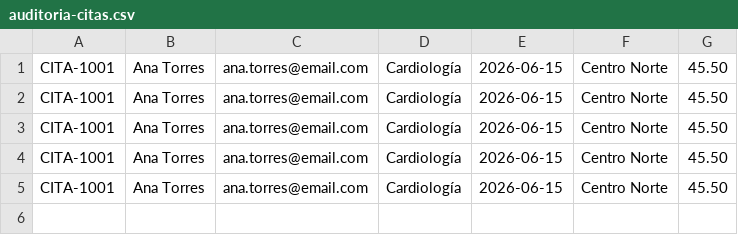
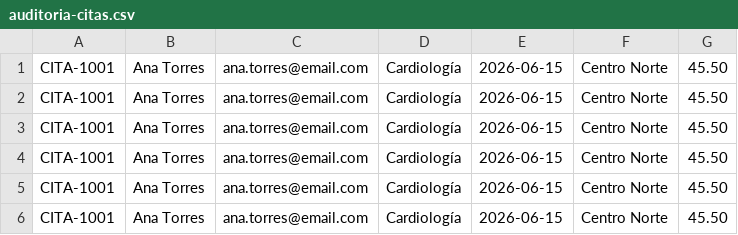
Before and after one commit to galeyro/progreso2integracion, a CSV file: progreso2-integracion-guevara-galo/data/outbox/auditoria-citas.csv, drawn as a sheet.

```diff
--- a/progreso2-integracion-guevara-galo/data/outbox/auditoria-citas.csv
+++ b/progreso2-integracion-guevara-galo/data/outbox/auditoria-citas.csv
@@ -5 +5,2 @@ CITA-1001,Ana Torres,ana.torres@email.com,Cardiología,2026-06-15,Centro Norte,4
 CITA-1001,Ana Torres,ana.torres@email.com,Cardiología,2026-06-15,Centro Norte,45.50
+CITA-1001,Ana Torres,ana.torres@email.com,Cardiología,2026-06-15,Centro Norte,45.50
```
Also changed, not shown: 1 other file.
